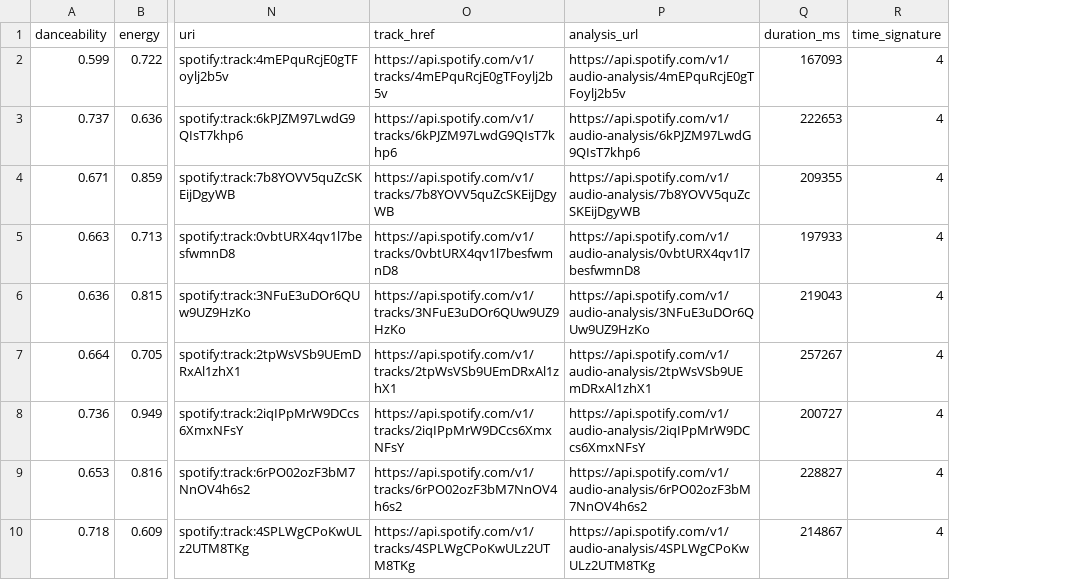
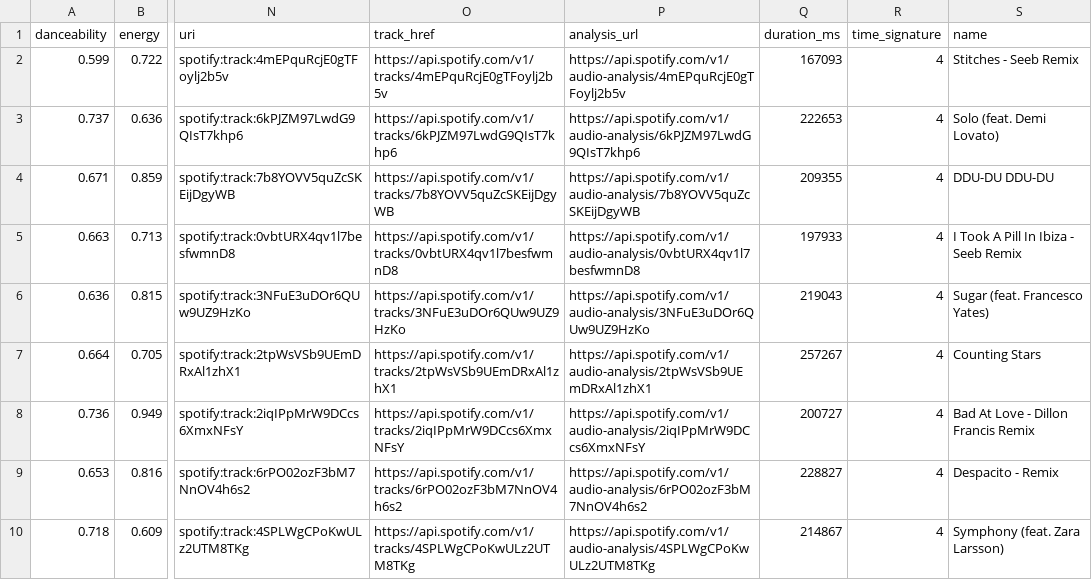
Before and after one commit to Yonggiee/SpotifyYayOrNay, a CSV file: test.csv, drawn as a sheet; only a part is shown, gaps mark what is left out; the diff names each change by its address in the sheet, - before the commit and + after, or states it on an @@ line.

```diff
--- a/test.csv
+++ b/test.csv
+column S (name), rows 2-10: Stitches - Seeb Remix | Solo (feat. Demi Lovato) | DDU-DU DDU-DU | I Took A Pill In Ibiza - Seeb Remix | Sugar (feat. Francesco Yates) | Counting Stars | Bad At Love - Dillon Francis Remix | Despacito - Remix | Symphony (feat. Zara Larsson)
```
Also changed, not shown: 8 other files.
